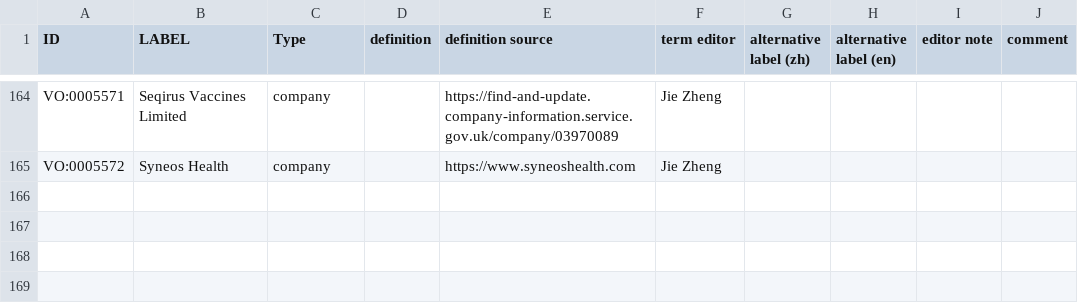
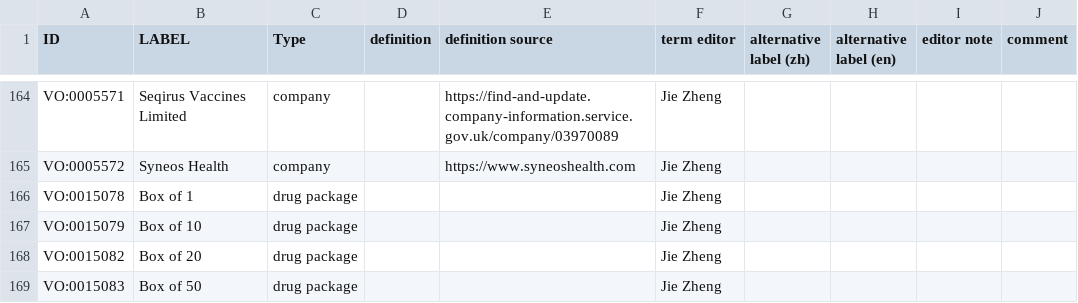
Before and after one commit to vaccineontology/VO, a CSV file: src/templates/individuals.csv, drawn as a sheet; only a part is shown, gaps mark what is left out; the diff names each change by its address in the sheet, - before the commit and + after, or states it on an @@ line.

```diff
--- a/src/templates/individuals.csv
+++ b/src/templates/individuals.csv
+row 166: VO:0015078 | Box of 1 | drug package |  |  | Jie Zheng
+row 167: VO:0015079 | Box of 10 | drug package |  |  | Jie Zheng
+row 168: VO:0015082 | Box of 20 | drug package |  |  | Jie Zheng
+row 169: VO:0015083 | Box of 50 | drug package |  |  | Jie Zheng
```
Also changed, not shown: src/templates/other.csv, 2 other files.
